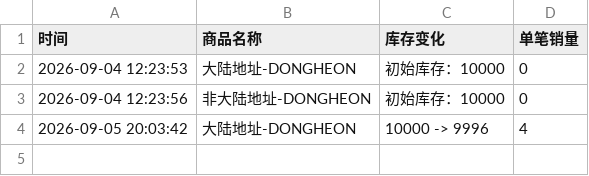
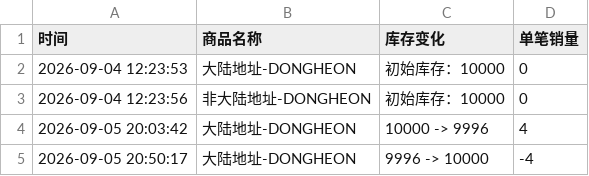
Before and after one commit to Juineii/verivery_imini0906, a CSV file: DONGHEON.csv, drawn as a sheet; the diff names each change by its address in the sheet, - before the commit and + after, or states it on an @@ line.

Commit message:
自动更新数据 2026-09-05 20:50:54

```diff
--- a/DONGHEON.csv
+++ b/DONGHEON.csv
+row 5: 2026-09-05 20:50:17 | 大陆地址-DONGHEON | 9996 -> 10000 | -4
```
